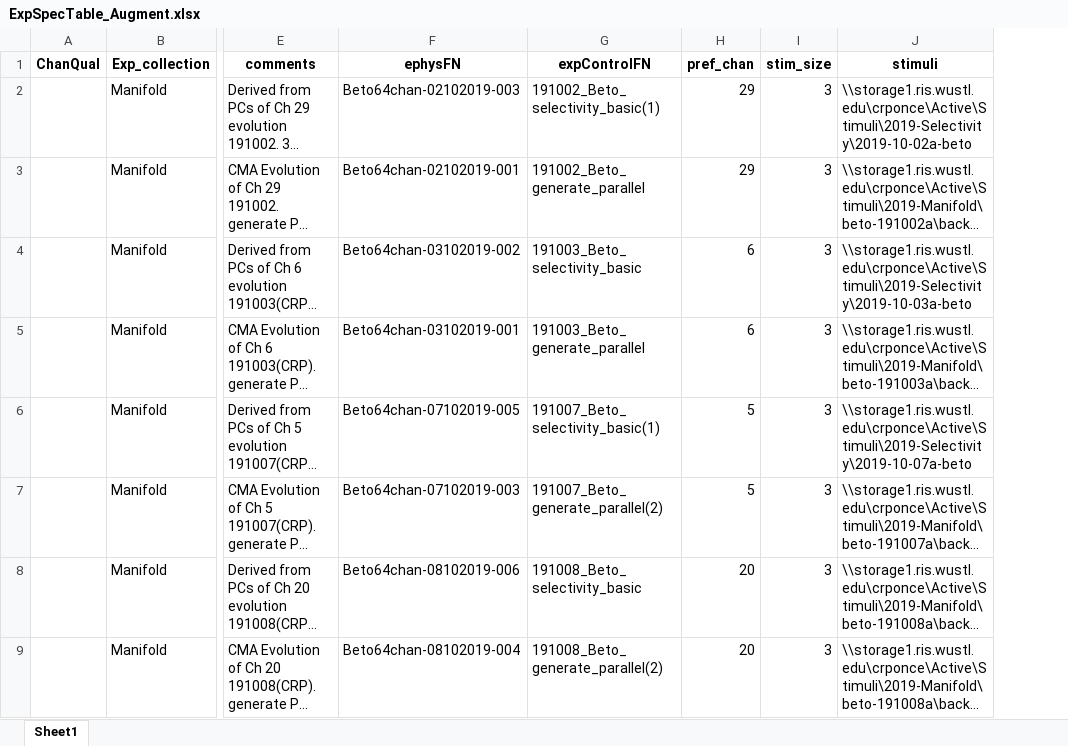
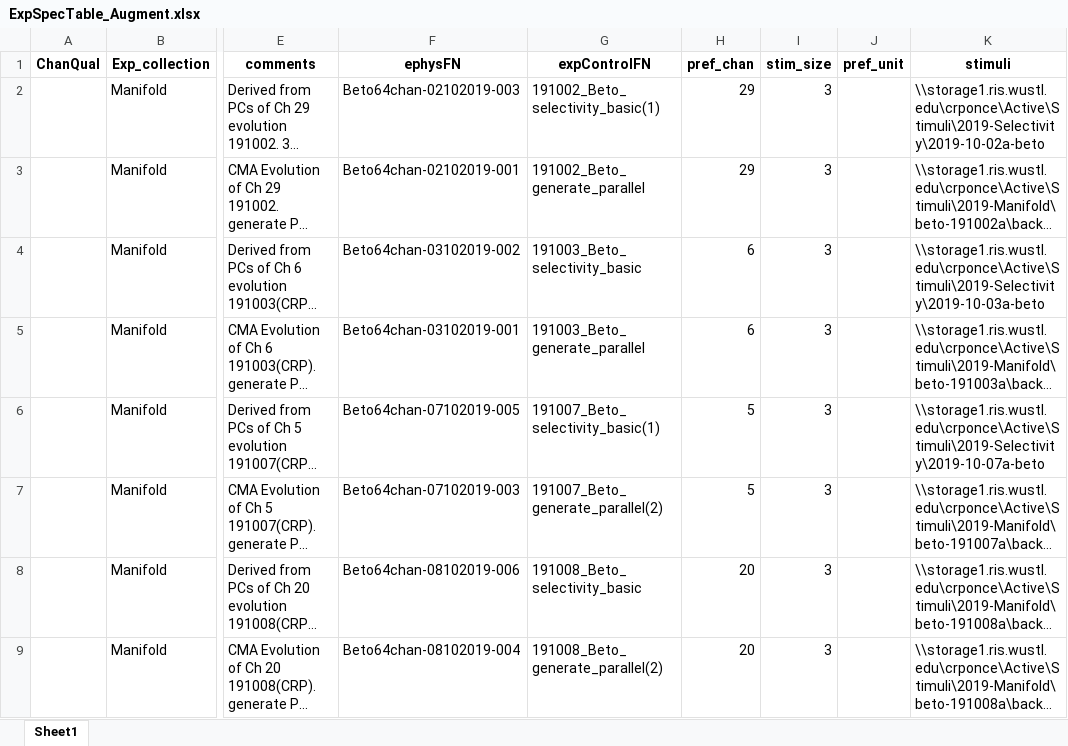
Before and after one commit to Animadversio/Monkey_Visual_Experiment_Data_Processing, an Excel workbook: ExpSpecTable_Augment.xlsx, sheet Sheet1, drawn as a sheet; only a part is shown, gaps mark what is left out; long unchanged cells end in …; values as stored, in another font and other column widths than the file's, no borders; the diff names each change by its address in the sheet, - before the commit and + after, or states it on an @@ line.

```diff
--- a/ExpSpecTable_Augment.xlsx (sheet Sheet1)
+++ b/ExpSpecTable_Augment.xlsx (sheet Sheet1)
+column J (pref_unit), empty
```
Also changed, not shown: Exp_Record_Alfa.xlsx, 1 other file.
